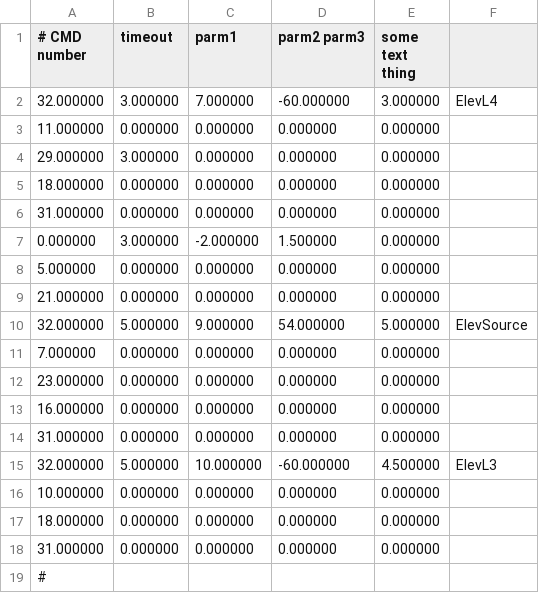
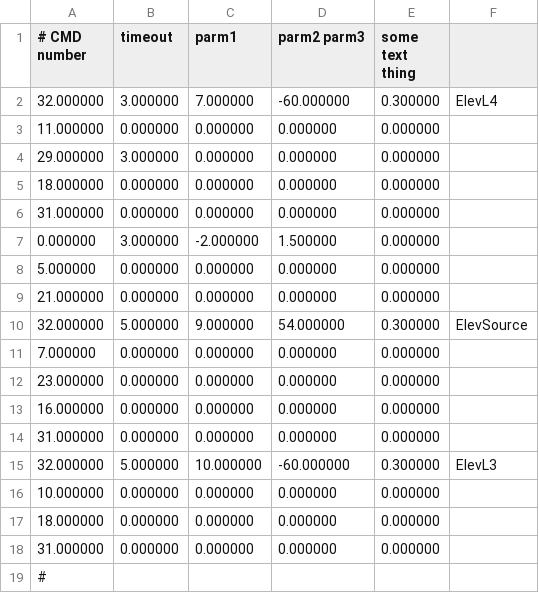
Before and after one commit to FRobotics/2025RobotCode, a CSV file: 2025ReefBot/Deploy/AutoCmds005.csv, drawn as a sheet.

```diff
--- a/2025ReefBot/Deploy/AutoCmds005.csv
+++ b/2025ReefBot/Deploy/AutoCmds005.csv
@@ -1,3 +1,3 @@
 # CMD number, timeout, parm1, parm2 parm3, some text thing,
-32.000000,3.000000,7.000000,-60.000000,3.000000,"ElevL4"
+32.000000,3.000000,7.000000,-60.000000,0.300000,"ElevL4"
 11.000000,0.000000,0.000000,0.000000,0.000000,""
@@ -9,3 +9,3 @@
 21.000000,0.000000,0.000000,0.000000,0.000000,""
-32.000000,5.000000,9.000000,54.000000,5.000000,"ElevSource"
+32.000000,5.000000,9.000000,54.000000,0.300000,"ElevSource"
 7.000000,0.000000,0.000000,0.000000,0.000000,""
@@ -14,3 +14,3 @@
 31.000000,0.000000,0.000000,0.000000,0.000000,""
-32.000000,5.000000,10.000000,-60.000000,4.500000,"ElevL3"
+32.000000,5.000000,10.000000,-60.000000,0.300000,"ElevL3"
 10.000000,0.000000,0.000000,0.000000,0.000000,""
```
Also changed, not shown: 2025ReefBot/Deploy/AutoCmds003.csv, 2025ReefBot/Deploy/AutoCmds007.csv, 2 other files.
